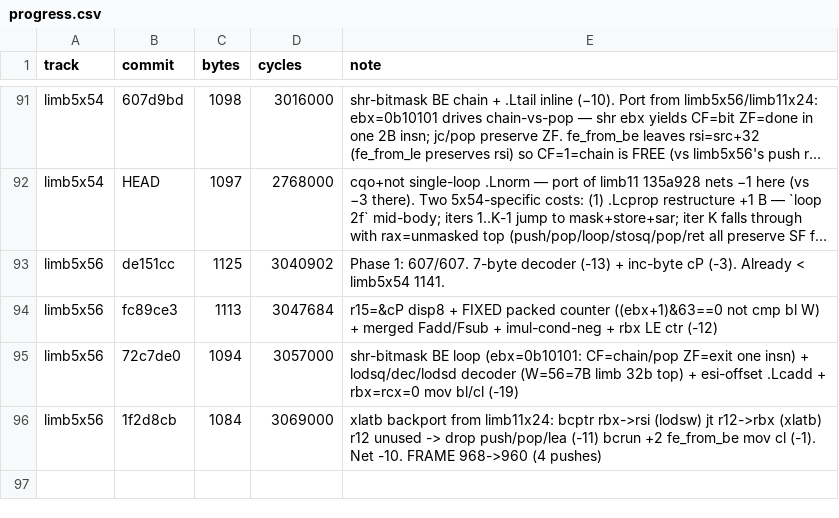
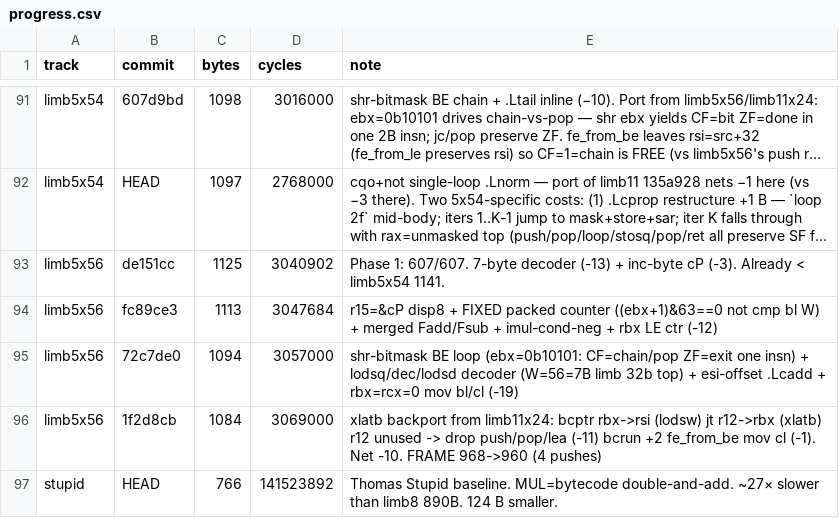
Before and after one commit to sweis/pornin-test, a CSV file: docs/progress.csv, drawn as a sheet; only a part is shown, gaps mark what is left out; long unchanged cells end in …; the diff names each change by its address in the sheet, - before the commit and + after, or states it on an @@ line.

Commit message:
stupid/: new track — Thomas Stupid baseline 766 B / 141M cyc
Bytecode-VM where even MUL is a bytecode subroutine (double-and-add,
256 iters/multiply). 124 B under limb8 890 B floor; ~27× slower.
Native primitives: z256_add/sub (32 B total), copy, bit-test.

- stupid/tv_ecdsa.S: Thomas's source + _asm symbol alias (607/607 pass)
- stupid/Makefile, progress.csv, README.md: track scaffolding
- docs/stupid_analysis.md: what we missed and why — speed-floor
  anchoring, 'multiplication is a primitive' framing, missed structural
  isomorphism (scalar×point ≅ field mul ≅ modexp, one loop shape)
- docs/plot_history.py: Thomas Stupid star + stupid track; xlim 740,
  ylim 200K (log-y already in place, just expanded)
- Makefile: TRACKS += stupid

```diff
--- a/docs/progress.csv
+++ b/docs/progress.csv
+row 97: stupid | HEAD | 766 | 141523892 | Thomas Stupid baseline. MUL=bytecode double-and-add. ~27× slower than limb8 890B. 124 B smaller.
```
Also changed, not shown: 8 other files.
